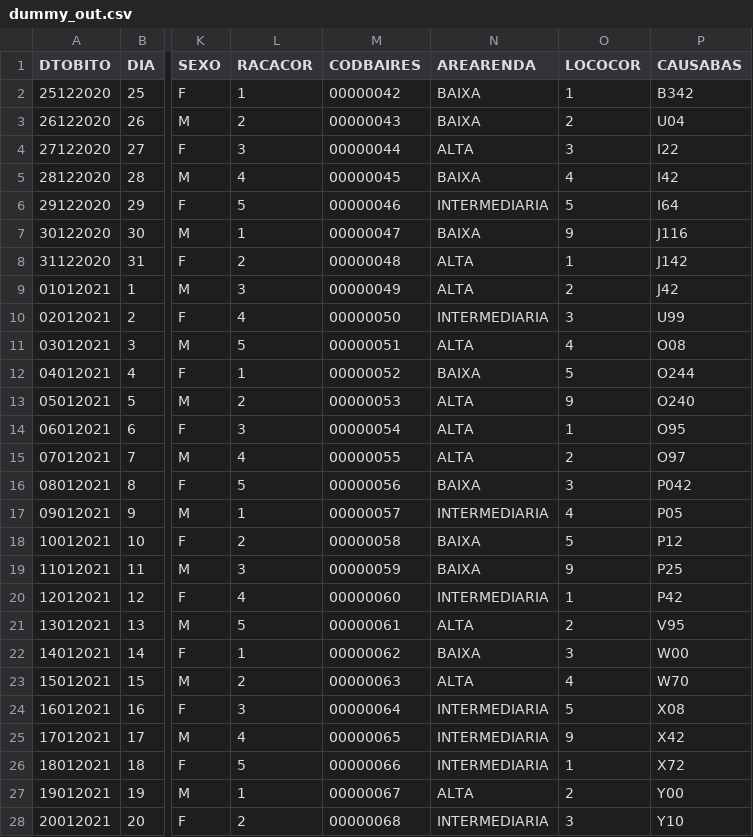
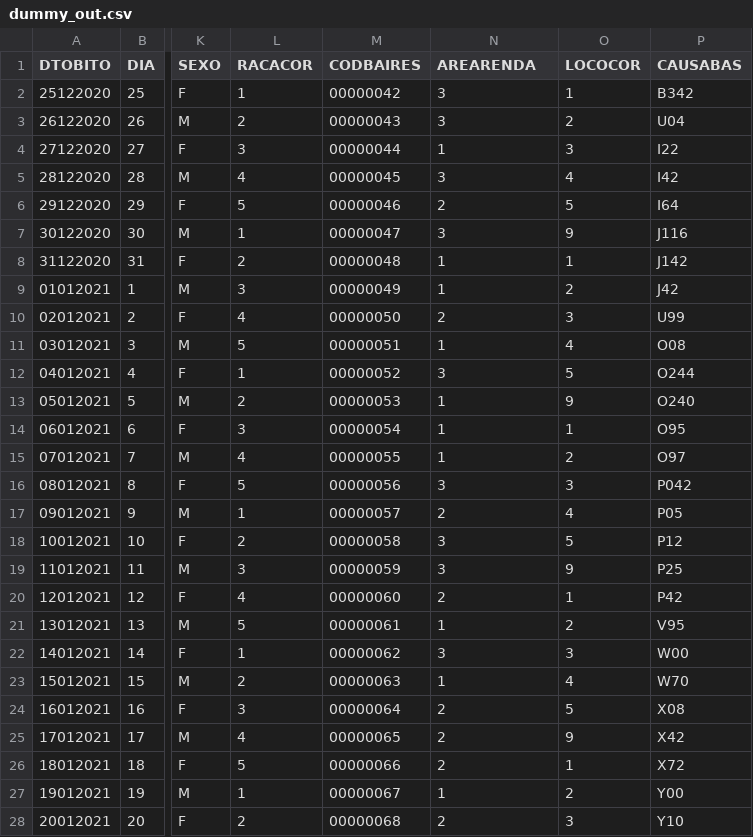
Before and after one commit to Recovida/augmented-sim, a CSV file: sample/dummy_out.csv, drawn as a sheet; only a part is shown, gaps mark what is left out; the diff covers the shown part only; the diff names each change by its address in the sheet, - before the commit and + after, or states it on an @@ line.

```diff
--- a/sample/dummy_out.csv
+++ b/sample/dummy_out.csv
-N2:N3 (AREARENDA): BAIXA
+N2:N3 (AREARENDA): 3
-N4 (AREARENDA): ALTA
+N4 (AREARENDA): 1
-N5 (AREARENDA): BAIXA
+N5 (AREARENDA): 3
-N6 (AREARENDA): INTERMEDIARIA
+N6 (AREARENDA): 2
-N7 (AREARENDA): BAIXA
+N7 (AREARENDA): 3
-N8:N9 (AREARENDA): ALTA
+N8:N9 (AREARENDA): 1
-N10 (AREARENDA): INTERMEDIARIA
+N10 (AREARENDA): 2
-N11 (AREARENDA): ALTA
+N11 (AREARENDA): 1
-N12 (AREARENDA): BAIXA
+N12 (AREARENDA): 3
-N13:N15 (AREARENDA): ALTA
+N13:N15 (AREARENDA): 1
-N16 (AREARENDA): BAIXA
+N16 (AREARENDA): 3
-N17 (AREARENDA): INTERMEDIARIA
+N17 (AREARENDA): 2
-N18:N19 (AREARENDA): BAIXA
+N18:N19 (AREARENDA): 3
-N20 (AREARENDA): INTERMEDIARIA
+N20 (AREARENDA): 2
-N21 (AREARENDA): ALTA
+N21 (AREARENDA): 1
-N22 (AREARENDA): BAIXA
+N22 (AREARENDA): 3
-N23 (AREARENDA): ALTA
+N23 (AREARENDA): 1
-N24:N26 (AREARENDA): INTERMEDIARIA
+N24:N26 (AREARENDA): 2
-N27 (AREARENDA): ALTA
+N27 (AREARENDA): 1
-N28 (AREARENDA): INTERMEDIARIA
+N28 (AREARENDA): 2
```
Also changed, not shown: 2 edited cells elsewhere in this file, 1 other file.
